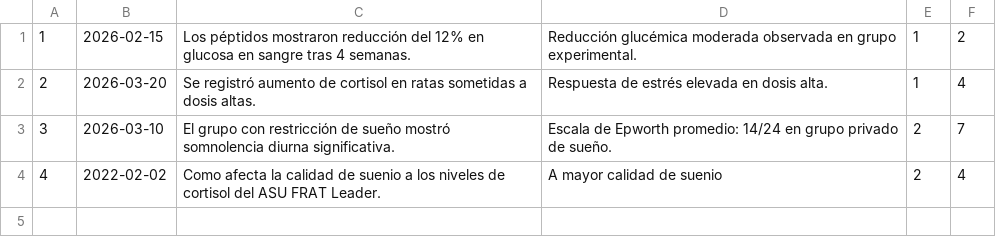
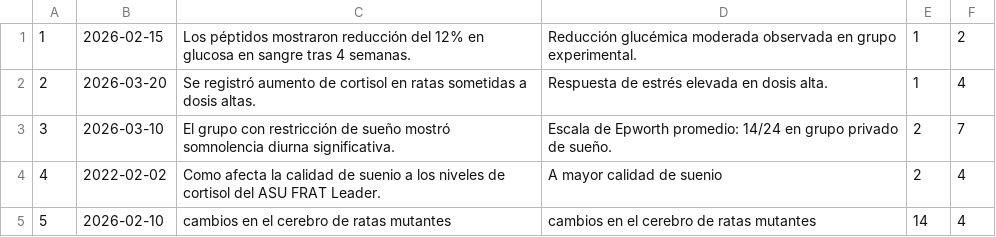
Before and after one commit to SosaCamilo/CientifficMaxxing, a CSV file: servidor/resources/Resultado.csv, drawn as a sheet.

```diff
--- a/servidor/resources/Resultado.csv
+++ b/servidor/resources/Resultado.csv
@@ -4 +4,2 @@
 4,2022-02-02,Como afecta la calidad de suenio a los niveles de cortisol del ASU FRAT Leader.,A mayor calidad de suenio,2,4
+5,2026-02-10,cambios en el cerebro de ratas mutantes,cambios en el cerebro de ratas mutantes,14,4
```
Also changed, not shown: servidor/resources/Experimento.csv, 5 other files.
